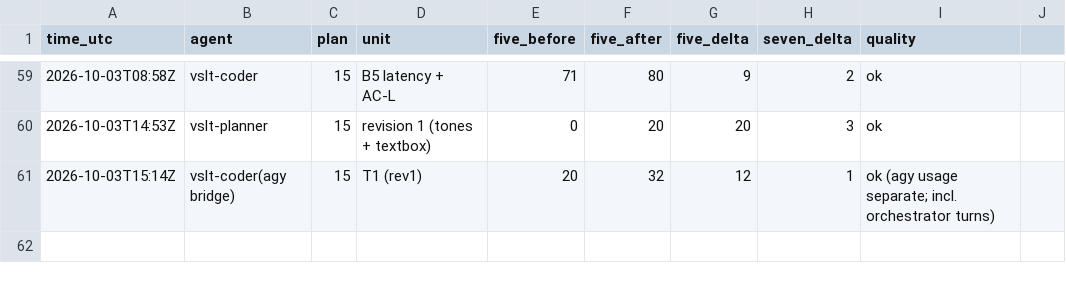
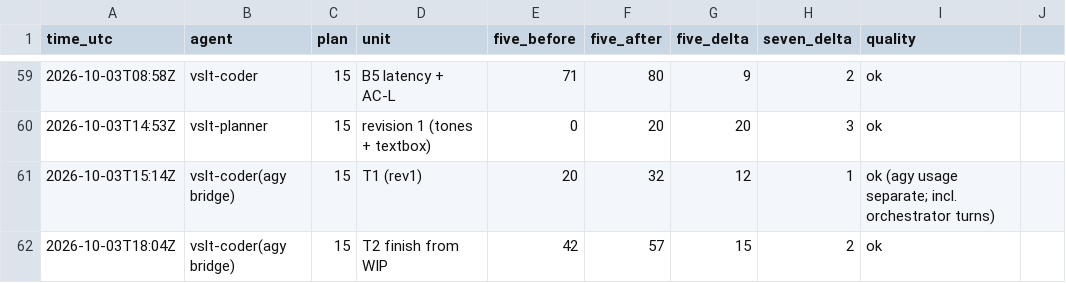
Before and after one commit to sampham-AIstudy/Vietnamese-Sign-Language-Translator, a CSV file: docs/usage_ledger.csv, drawn as a sheet; only a part is shown, gaps mark what is left out; the diff names each change by its address in the sheet, - before the commit and + after, or states it on an @@ line.

```diff
--- a/docs/usage_ledger.csv
+++ b/docs/usage_ledger.csv
+row 62: 2026-10-03T18:04Z | vslt-coder(agy bridge) | 15 | T2 finish from WIP | 42 | 57 | 15 | 2 | ok
```
Also changed, not shown: docs/agy_usage_ledger.csv, 1 other file.
